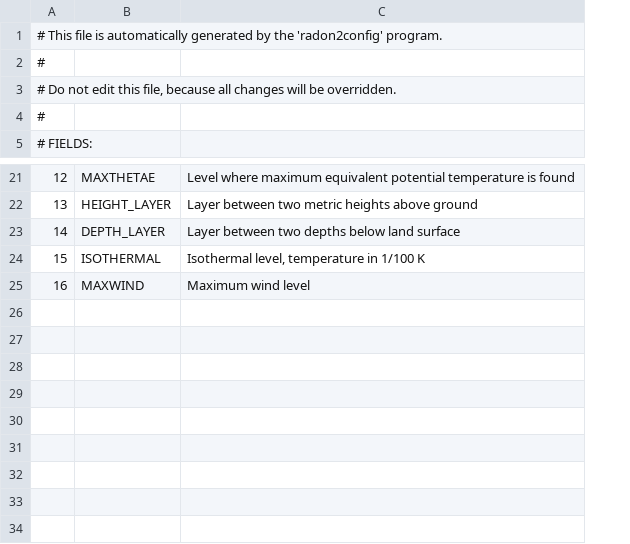
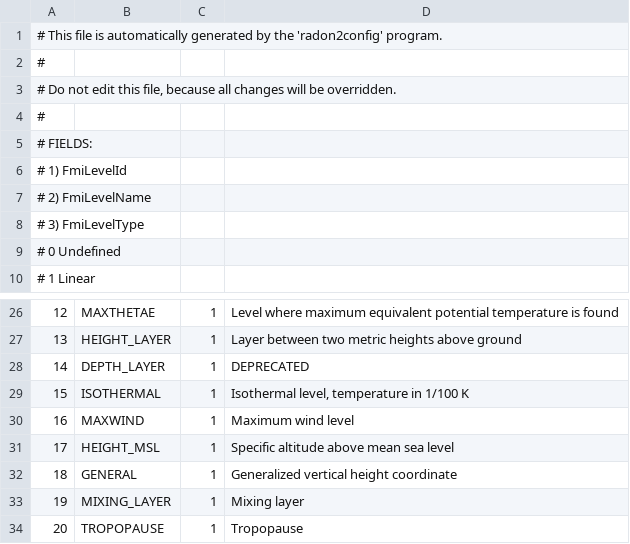
Before and after one commit to fmidev/smartmet-library-grid-files, a CSV file: cfg/fmi_levels.csv, drawn as a sheet; only a part is shown, gaps mark what is left out; addresses are those after the commit; the diff names each change by its address in the sheet, - before the commit and + after, or states it on an @@ line.

Commit message:
Added level type information that defines relationship of level values (linear, logarithmic, just a number)

```diff
--- a/cfg/fmi_levels.csv
+++ b/cfg/fmi_levels.csv
+column C, rows 26-30: all 1
+row 1: # This file is automatically generated by the 'radon2config' program.
+row 2: #
+row 3: # Do not edit this file, because all changes will be overridden.
+row 4: #
+row 5: # FIELDS:
@@ column A renumbered between rows 6 and 13 @@
-D28: Layer between two depths below land surface
+D28: DEPRECATED
+row 31: 17 | HEIGHT_MSL | 1 | Specific altitude above mean sea level
+row 32: 18 | GENERAL | 1 | Generalized vertical height coordinate
+row 33: 19 | MIXING_LAYER | 1 | Mixing layer
+row 34: 20 | TROPOPAUSE | 1 | Tropopause
```
Also changed, not shown: 8 other files.
